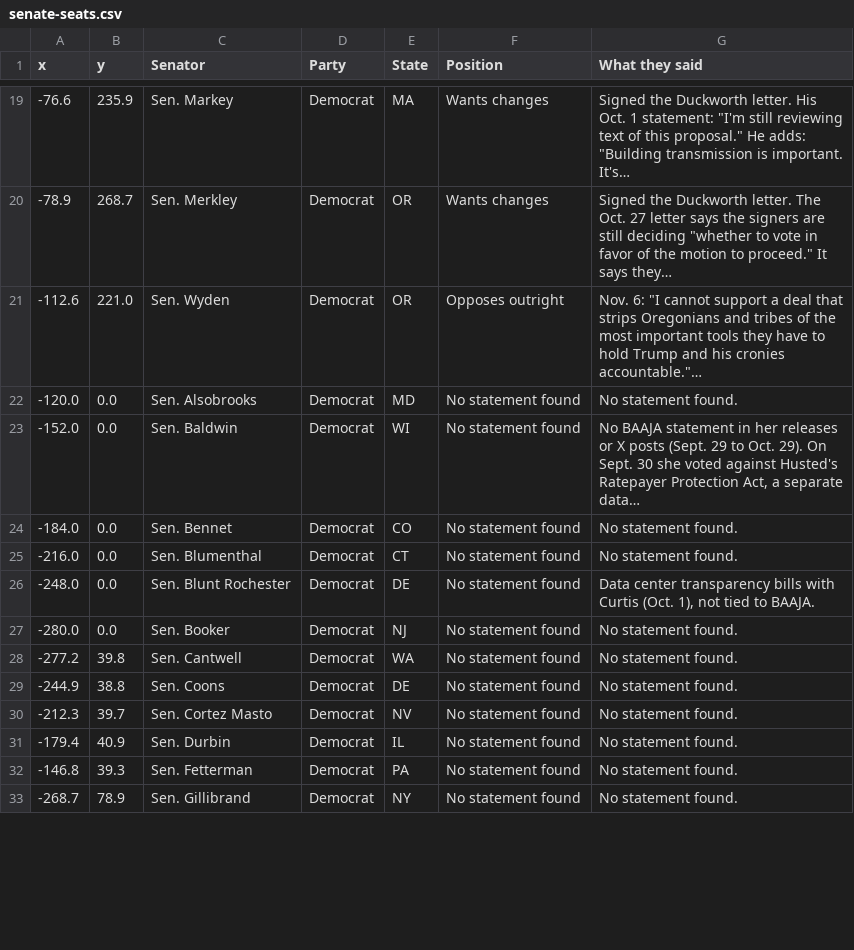
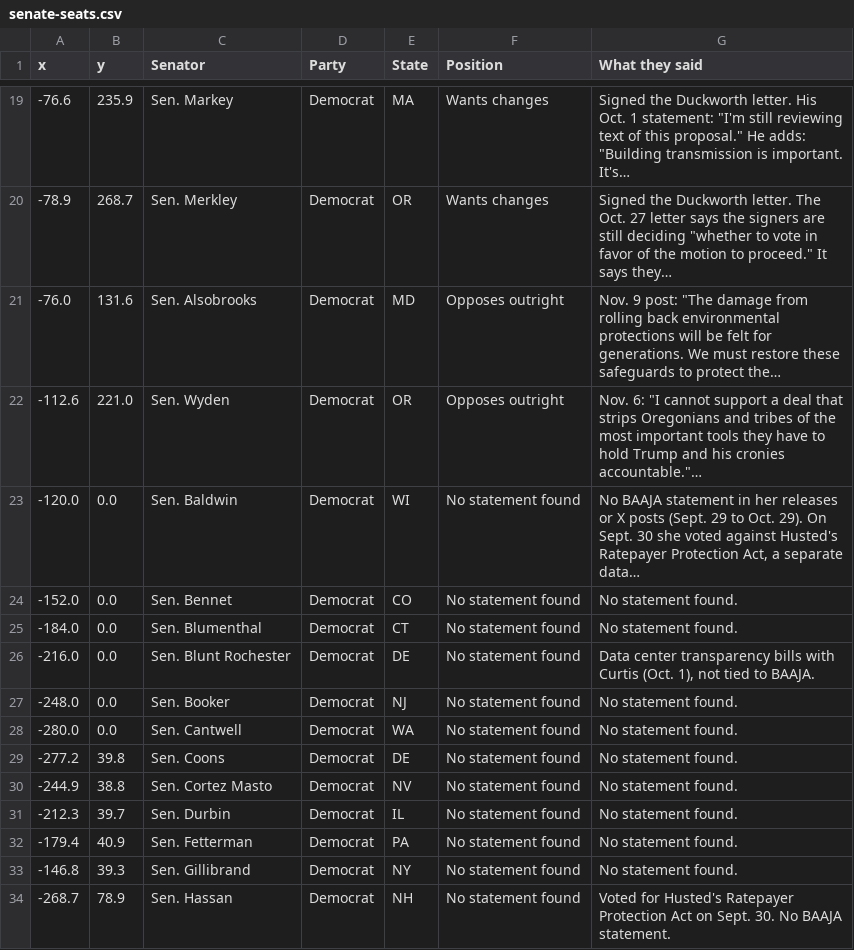
Before and after one commit to parksgc/baaja-scorecard, a CSV file: data/senate-seats.csv, drawn as a sheet; only a part is shown, gaps mark what is left out; the diff covers the shown part only.

```diff
--- a/data/senate-seats.csv
+++ b/data/senate-seats.csv
@@ -20,14 +20,15 @@ x,y,Senator,Party,State,Position,What they said
 -78.9,268.7,Sen. Merkley,Democrat,OR,Wants changes,"Signed the Duckworth letter. The Oct. 27 letter says the signers are still deciding ""whether to vote in favor of the motion to proceed."" It says they…"
+-76.0,131.6,Sen. Alsobrooks,Democrat,MD,Opposes outright,"Nov. 9 post: ""The damage from rolling back environmental protections will be felt for generations. We must restore these safeguards to protect the…"
 -112.6,221.0,Sen. Wyden,Democrat,OR,Opposes outright,"Nov. 6: ""I cannot support a deal that strips Oregonians and tribes of the most important tools they have to hold Trump and his cronies accountable.""…"
--120.0,0.0,Sen. Alsobrooks,Democrat,MD,No statement found,No statement found.
--152.0,0.0,Sen. Baldwin,Democrat,WI,No statement found,"No BAAJA statement in her releases or X posts (Sept. 29 to Oct. 29). On Sept. 30 she voted against Husted's Ratepayer Protection Act, a separate data…"
--184.0,0.0,Sen. Bennet,Democrat,CO,No statement found,No statement found.
--216.0,0.0,Sen. Blumenthal,Democrat,CT,No statement found,No statement found.
--248.0,0.0,Sen. Blunt Rochester,Democrat,DE,No statement found,"Data center transparency bills with Curtis (Oct. 1), not tied to BAAJA."
--280.0,0.0,Sen. Booker,Democrat,NJ,No statement found,No statement found.
--277.2,39.8,Sen. Cantwell,Democrat,WA,No statement found,No statement found.
--244.9,38.8,Sen. Coons,Democrat,DE,No statement found,No statement found.
--212.3,39.7,Sen. Cortez Masto,Democrat,NV,No statement found,No statement found.
--179.4,40.9,Sen. Durbin,Democrat,IL,No statement found,No statement found.
--146.8,39.3,Sen. Fetterman,Democrat,PA,No statement found,No statement found.
--268.7,78.9,Sen. Gillibrand,Democrat,NY,No statement found,No statement found.
+-120.0,0.0,Sen. Baldwin,Democrat,WI,No statement found,"No BAAJA statement in her releases or X posts (Sept. 29 to Oct. 29). On Sept. 30 she voted against Husted's Ratepayer Protection Act, a separate data…"
+-152.0,0.0,Sen. Bennet,Democrat,CO,No statement found,No statement found.
+-184.0,0.0,Sen. Blumenthal,Democrat,CT,No statement found,No statement found.
+-216.0,0.0,Sen. Blunt Rochester,Democrat,DE,No statement found,"Data center transparency bills with Curtis (Oct. 1), not tied to BAAJA."
+-248.0,0.0,Sen. Booker,Democrat,NJ,No statement found,No statement found.
+-280.0,0.0,Sen. Cantwell,Democrat,WA,No statement found,No statement found.
+-277.2,39.8,Sen. Coons,Democrat,DE,No statement found,No statement found.
+-244.9,38.8,Sen. Cortez Masto,Democrat,NV,No statement found,No statement found.
+-212.3,39.7,Sen. Durbin,Democrat,IL,No statement found,No statement found.
+-179.4,40.9,Sen. Fetterman,Democrat,PA,No statement found,No statement found.
+-146.8,39.3,Sen. Gillibrand,Democrat,NY,No statement found,No statement found.
+-268.7,78.9,Sen. Hassan,Democrat,NH,No statement found,Voted for Husted's Ratepayer Protection Act on Sept. 30. No BAAJA statement.
```
Also changed, not shown: 1 removed row and 55 edited cells elsewhere in this file, data/senate-by-state.csv, data/senators-on-record.csv, 3 other files.
